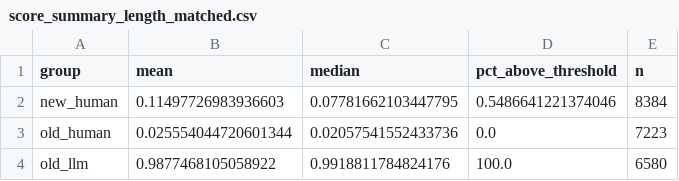
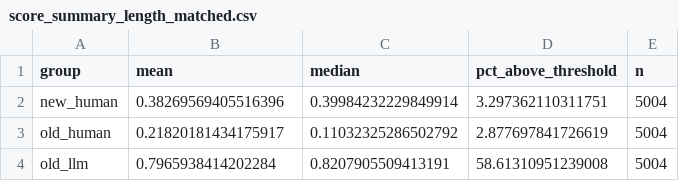
Before and after one commit to sikandaral/NLP_Project, a CSV file: outputs/score_summary_length_matched.csv, drawn as a sheet.

```diff
--- a/outputs/score_summary_length_matched.csv
+++ b/outputs/score_summary_length_matched.csv
@@ -1,4 +1,4 @@
 group,mean,median,pct_above_threshold,n
-new_human,0.11497726983936603,0.07781662103447795,0.5486641221374046,8384
-old_human,0.025554044720601344,0.02057541552433736,0.0,7223
-old_llm,0.9877468105058922,0.9918811784824176,100.0,6580
+new_human,0.38269569405516396,0.39984232229849914,3.297362110311751,5004
+old_human,0.21820181434175917,0.11032325286502792,2.877697841726619,5004
+old_llm,0.7965938414202284,0.8207905509413191,58.61310951239008,5004
```
Also changed, not shown: outputs/score_summary_main.csv, outputs/score_summary_style_only.csv, 19 other files.
